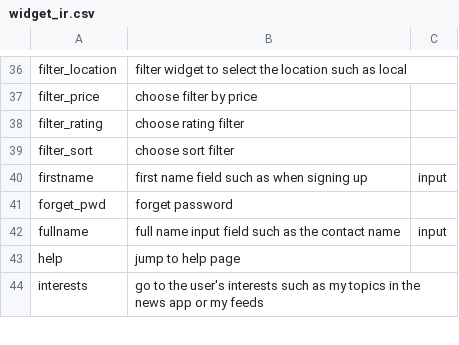
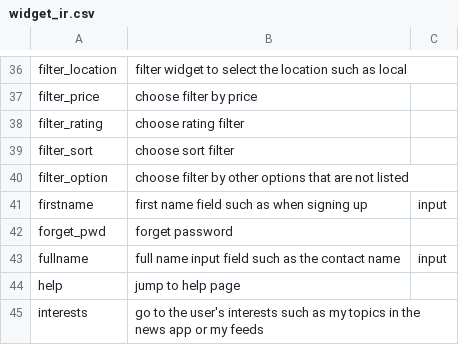
Before and after one commit to felicitia/UsageTesting-Repo, a CSV file: IR/widget_ir.csv, drawn as a sheet; only a part is shown, gaps mark what is left out; the diff names each change by its address in the sheet, - before the commit and + after, or states it on an @@ line.

Commit message:
Update widget_ir.csv

```diff
--- a/IR/widget_ir.csv
+++ b/IR/widget_ir.csv
+row 40: filter_option | choose filter by other options that are not listed
```
